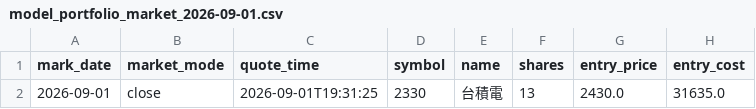
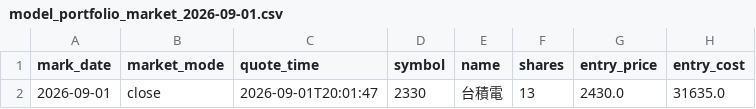
Before and after one commit to TonyTCFu/futienchun.com, a CSV file: data/model_portfolio_market_2026-09-01.csv, drawn as a sheet; only a part is shown; the diff names each change by its address in the sheet, - before the commit and + after, or states it on an @@ line.

Commit message:
feat: sync data and dashboard updates on 2026-09-01 20:01:56

```diff
--- a/data/model_portfolio_market_2026-09-01.csv
+++ b/data/model_portfolio_market_2026-09-01.csv
-C2 (quote_time): 2026-09-01T19:31:25
+C2 (quote_time): 2026-09-01T20:01:47
```
Also changed, not shown: 3 other files.
